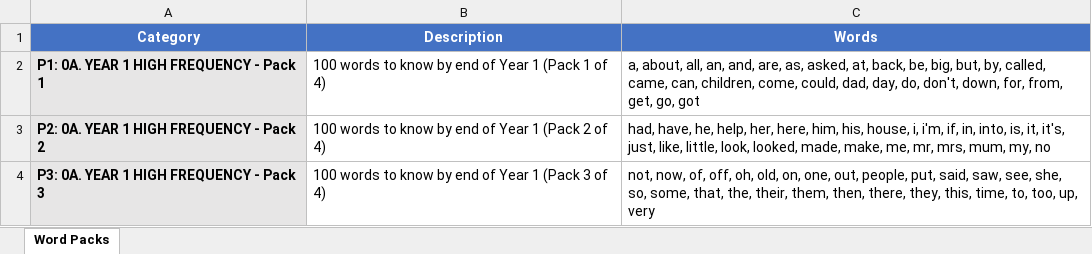
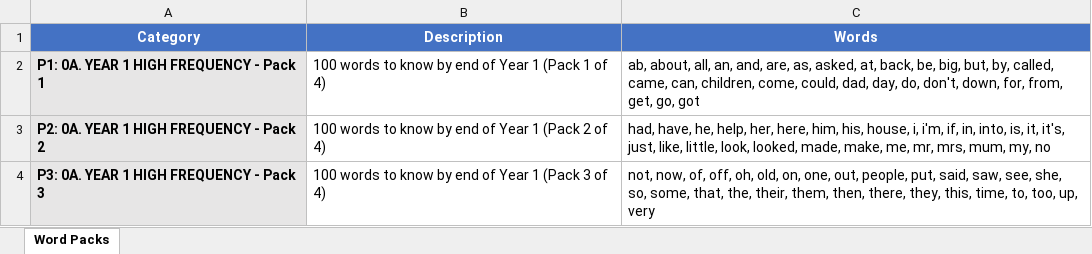
Before and after one commit to tamborine996/reading-phonics-app, an Excel workbook: Phonics_Word_Bank.xlsx, sheet Word Packs, drawn as a sheet; only a part is shown; values as stored, in another font and other column widths than the file's, no borders; the diff names each change by its address in the sheet, - before the commit and + after, or states it on an @@ line.

Commit message:
Test deployment: Change first word from 'a' to 'ab'
- Updated app.js: Changed first word in P1 from 'a' to 'ab'
- Added sync_excel_from_app.py: Script to sync Excel from app.js
- Updated Excel file using sync script to mirror live data

Testing full deployment pipeline: app.js → Excel → Git → GitHub → Netlify

```diff
--- a/Phonics_Word_Bank.xlsx (sheet Word Packs)
+++ b/Phonics_Word_Bank.xlsx (sheet Word Packs)
-C2 (Words): a, about, all,…
+C2 (Words): ab, about, all,…
```
Also changed, not shown: 2 other files.
